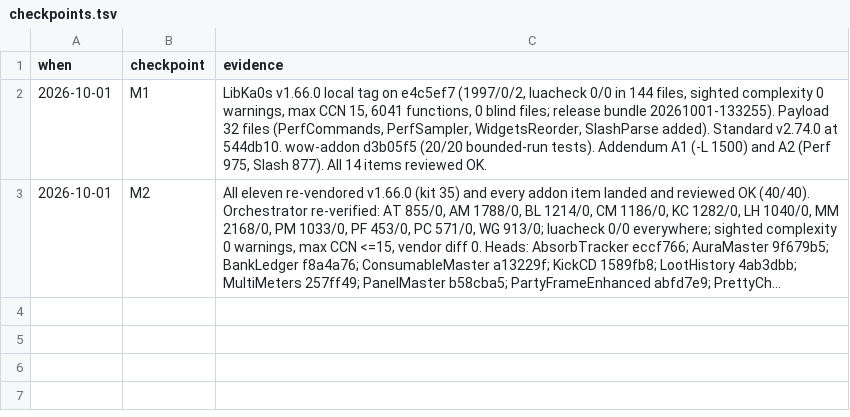
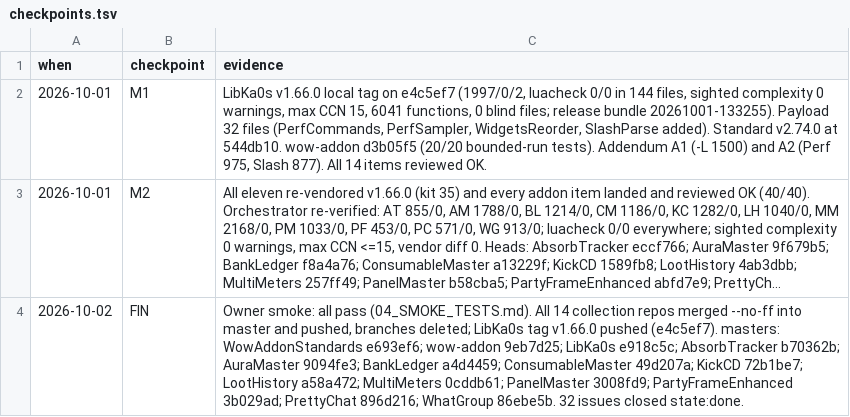
Before and after one commit to tusharsaxena/Ka0sAddonsCommonTasks, a TSV file: docs/2026-10-01-GITHUB_ISSUE_PASS/checkpoints.tsv, drawn as a sheet; long unchanged cells end in …; the diff names each change by its address in the sheet, - before the commit and + after, or states it on an @@ line.

```diff
--- a/docs/2026-10-01-GITHUB_ISSUE_PASS/checkpoints.tsv
+++ b/docs/2026-10-01-GITHUB_ISSUE_PASS/checkpoints.tsv
+row 4: 2026-10-02 | FIN | Owner smoke: all pass (04_SMOKE_TESTS.md). All 14 collection repos merged --no-ff into master and pushed, branches deleted; LibKa0s tag v1.66.0 pushed (e4c5ef7). masters: WowAddonStandards e693ef6; wow-addon 9eb7d25; LibKa0s e918c5c; AbsorbTracker b70362b; AuraMaster 9094fe3; BankLedger a4d4459; ConsumableMaster 49d207a; KickCD 72b1be7; LootHistory a58a472; MultiMeters 0cddb61; PanelMaster 3008fd9; PartyFrameEnhanced 3b029ad; PrettyChat 896d216; WhatGroup 86ebe5b. 32 issues closed state:done.
```
Also changed, not shown: 2 other files.
